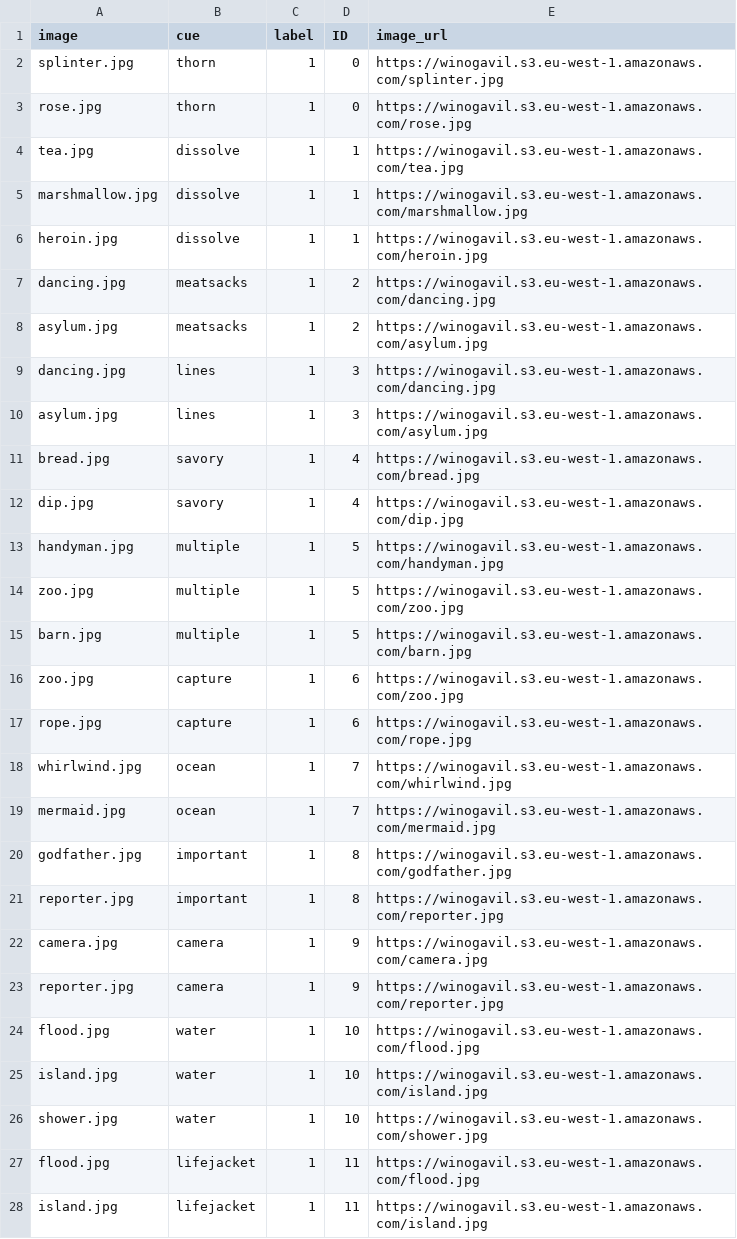
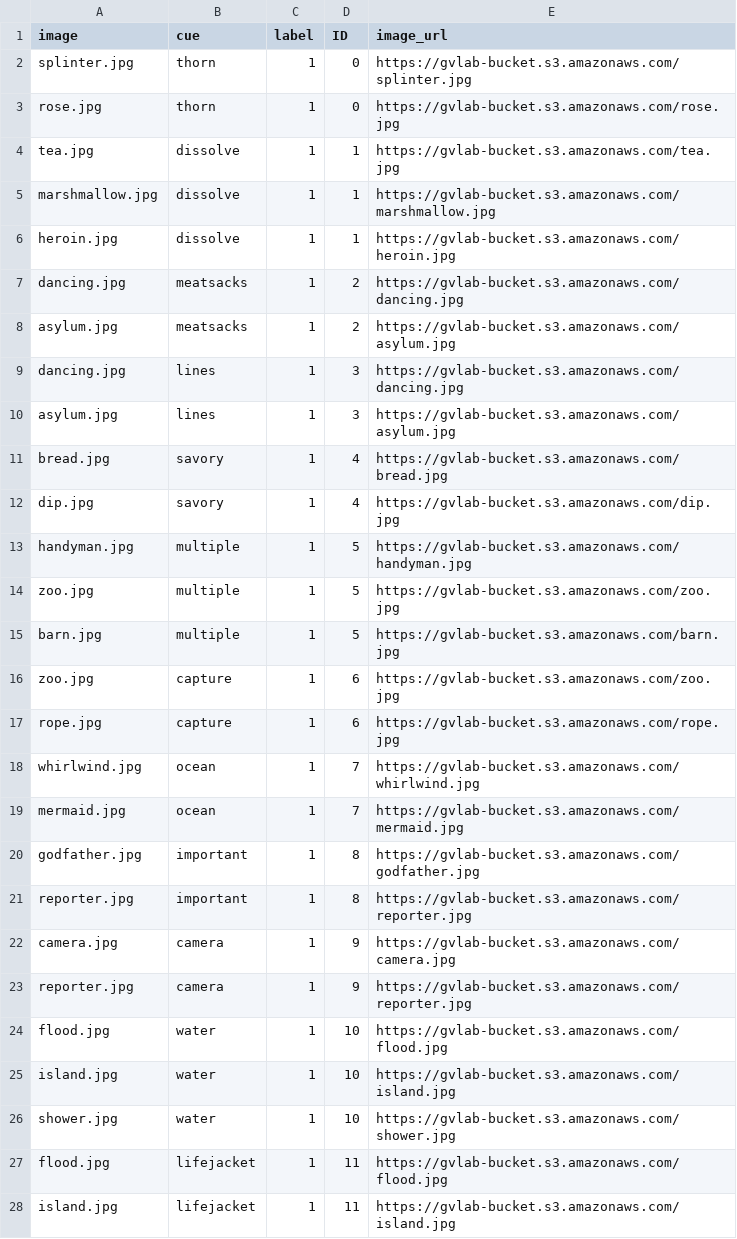
Before and after one commit to yonatanbitton/GVLAB-MTURK, a CSV file: association_category_type/winogavil-pairs-0.csv, drawn as a sheet; only a part is shown; the diff covers the shown part only.

```diff
--- a/association_category_type/winogavil-pairs-0.csv
+++ b/association_category_type/winogavil-pairs-0.csv
@@ -1,28 +1,28 @@
 image,cue,label,ID,image_url
-splinter.jpg,thorn,1,0,https://winogavil.s3.eu-west-1.amazonaws.com/splinter.jpg
-rose.jpg,thorn,1,0,https://winogavil.s3.eu-west-1.amazonaws.com/rose.jpg
-tea.jpg,dissolve,1,1,https://winogavil.s3.eu-west-1.amazonaws.com/tea.jpg
-marshmallow.jpg,dissolve,1,1,https://winogavil.s3.eu-west-1.amazonaws.com/marshmallow.jpg
-heroin.jpg,dissolve,1,1,https://winogavil.s3.eu-west-1.amazonaws.com/heroin.jpg
-dancing.jpg,meatsacks,1,2,https://winogavil.s3.eu-west-1.amazonaws.com/dancing.jpg
-asylum.jpg,meatsacks,1,2,https://winogavil.s3.eu-west-1.amazonaws.com/asylum.jpg
-dancing.jpg,lines,1,3,https://winogavil.s3.eu-west-1.amazonaws.com/dancing.jpg
-asylum.jpg,lines,1,3,https://winogavil.s3.eu-west-1.amazonaws.com/asylum.jpg
-bread.jpg,savory,1,4,https://winogavil.s3.eu-west-1.amazonaws.com/bread.jpg
-dip.jpg,savory,1,4,https://winogavil.s3.eu-west-1.amazonaws.com/dip.jpg
-handyman.jpg,multiple,1,5,https://winogavil.s3.eu-west-1.amazonaws.com/handyman.jpg
-zoo.jpg,multiple,1,5,https://winogavil.s3.eu-west-1.amazonaws.com/zoo.jpg
-barn.jpg,multiple,1,5,https://winogavil.s3.eu-west-1.amazonaws.com/barn.jpg
-zoo.jpg,capture,1,6,https://winogavil.s3.eu-west-1.amazonaws.com/zoo.jpg
-rope.jpg,capture,1,6,https://winogavil.s3.eu-west-1.amazonaws.com/rope.jpg
-whirlwind.jpg,ocean,1,7,https://winogavil.s3.eu-west-1.amazonaws.com/whirlwind.jpg
-mermaid.jpg,ocean,1,7,https://winogavil.s3.eu-west-1.amazonaws.com/mermaid.jpg
-godfather.jpg,important,1,8,https://winogavil.s3.eu-west-1.amazonaws.com/godfather.jpg
-reporter.jpg,important,1,8,https://winogavil.s3.eu-west-1.amazonaws.com/reporter.jpg
-camera.jpg,camera,1,9,https://winogavil.s3.eu-west-1.amazonaws.com/camera.jpg
-reporter.jpg,camera,1,9,https://winogavil.s3.eu-west-1.amazonaws.com/reporter.jpg
-flood.jpg,water,1,10,https://winogavil.s3.eu-west-1.amazonaws.com/flood.jpg
-island.jpg,water,1,10,https://winogavil.s3.eu-west-1.amazonaws.com/island.jpg
-shower.jpg,water,1,10,https://winogavil.s3.eu-west-1.amazonaws.com/shower.jpg
-flood.jpg,lifejacket,1,11,https://winogavil.s3.eu-west-1.amazonaws.com/flood.jpg
-island.jpg,lifejacket,1,11,https://winogavil.s3.eu-west-1.amazonaws.com/island.jpg
+splinter.jpg,thorn,1,0,https://gvlab-bucket.s3.amazonaws.com/splinter.jpg
+rose.jpg,thorn,1,0,https://gvlab-bucket.s3.amazonaws.com/rose.jpg
+tea.jpg,dissolve,1,1,https://gvlab-bucket.s3.amazonaws.com/tea.jpg
+marshmallow.jpg,dissolve,1,1,https://gvlab-bucket.s3.amazonaws.com/marshmallow.jpg
+heroin.jpg,dissolve,1,1,https://gvlab-bucket.s3.amazonaws.com/heroin.jpg
+dancing.jpg,meatsacks,1,2,https://gvlab-bucket.s3.amazonaws.com/dancing.jpg
+asylum.jpg,meatsacks,1,2,https://gvlab-bucket.s3.amazonaws.com/asylum.jpg
+dancing.jpg,lines,1,3,https://gvlab-bucket.s3.amazonaws.com/dancing.jpg
+asylum.jpg,lines,1,3,https://gvlab-bucket.s3.amazonaws.com/asylum.jpg
+bread.jpg,savory,1,4,https://gvlab-bucket.s3.amazonaws.com/bread.jpg
+dip.jpg,savory,1,4,https://gvlab-bucket.s3.amazonaws.com/dip.jpg
+handyman.jpg,multiple,1,5,https://gvlab-bucket.s3.amazonaws.com/handyman.jpg
+zoo.jpg,multiple,1,5,https://gvlab-bucket.s3.amazonaws.com/zoo.jpg
+barn.jpg,multiple,1,5,https://gvlab-bucket.s3.amazonaws.com/barn.jpg
+zoo.jpg,capture,1,6,https://gvlab-bucket.s3.amazonaws.com/zoo.jpg
+rope.jpg,capture,1,6,https://gvlab-bucket.s3.amazonaws.com/rope.jpg
+whirlwind.jpg,ocean,1,7,https://gvlab-bucket.s3.amazonaws.com/whirlwind.jpg
+mermaid.jpg,ocean,1,7,https://gvlab-bucket.s3.amazonaws.com/mermaid.jpg
+godfather.jpg,important,1,8,https://gvlab-bucket.s3.amazonaws.com/godfather.jpg
+reporter.jpg,important,1,8,https://gvlab-bucket.s3.amazonaws.com/reporter.jpg
+camera.jpg,camera,1,9,https://gvlab-bucket.s3.amazonaws.com/camera.jpg
+reporter.jpg,camera,1,9,https://gvlab-bucket.s3.amazonaws.com/reporter.jpg
+flood.jpg,water,1,10,https://gvlab-bucket.s3.amazonaws.com/flood.jpg
+island.jpg,water,1,10,https://gvlab-bucket.s3.amazonaws.com/island.jpg
+shower.jpg,water,1,10,https://gvlab-bucket.s3.amazonaws.com/shower.jpg
+flood.jpg,lifejacket,1,11,https://gvlab-bucket.s3.amazonaws.com/flood.jpg
+island.jpg,lifejacket,1,11,https://gvlab-bucket.s3.amazonaws.com/island.jpg
```
Also changed, not shown: 73 edited cells elsewhere in this file, association_category_type/winogavil-pairs-1.csv, association_category_type/winogavil-pairs-2.csv, 6 other files.
